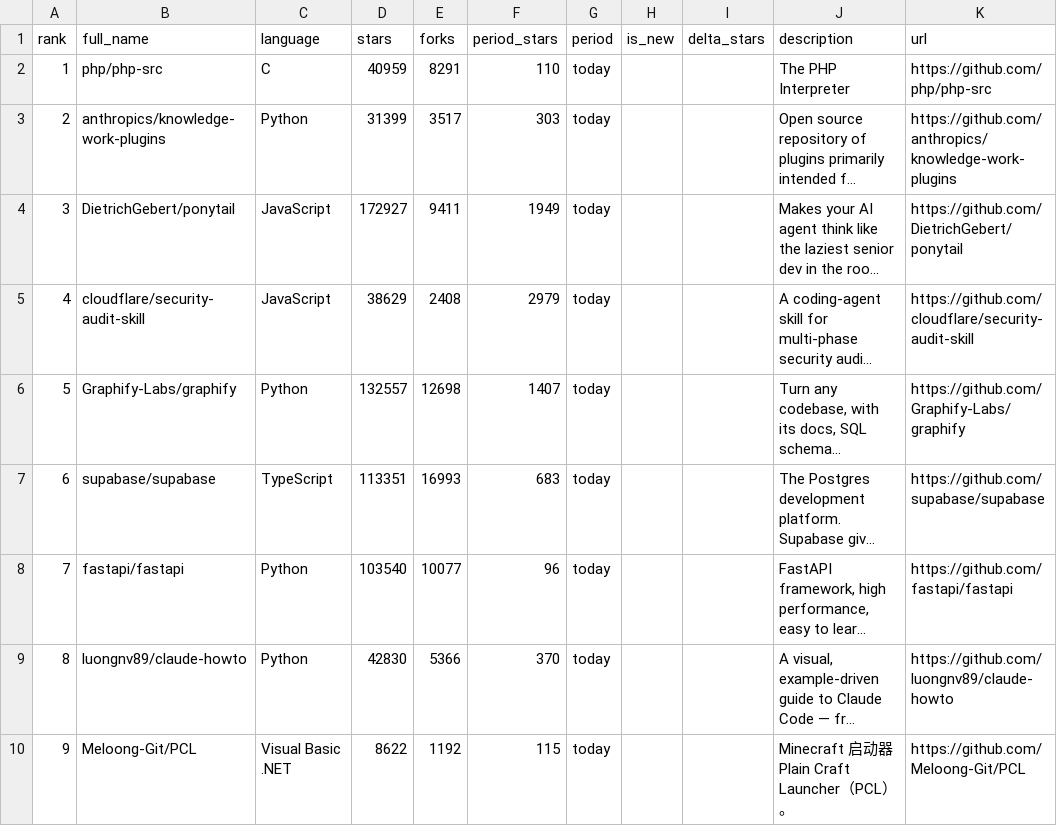
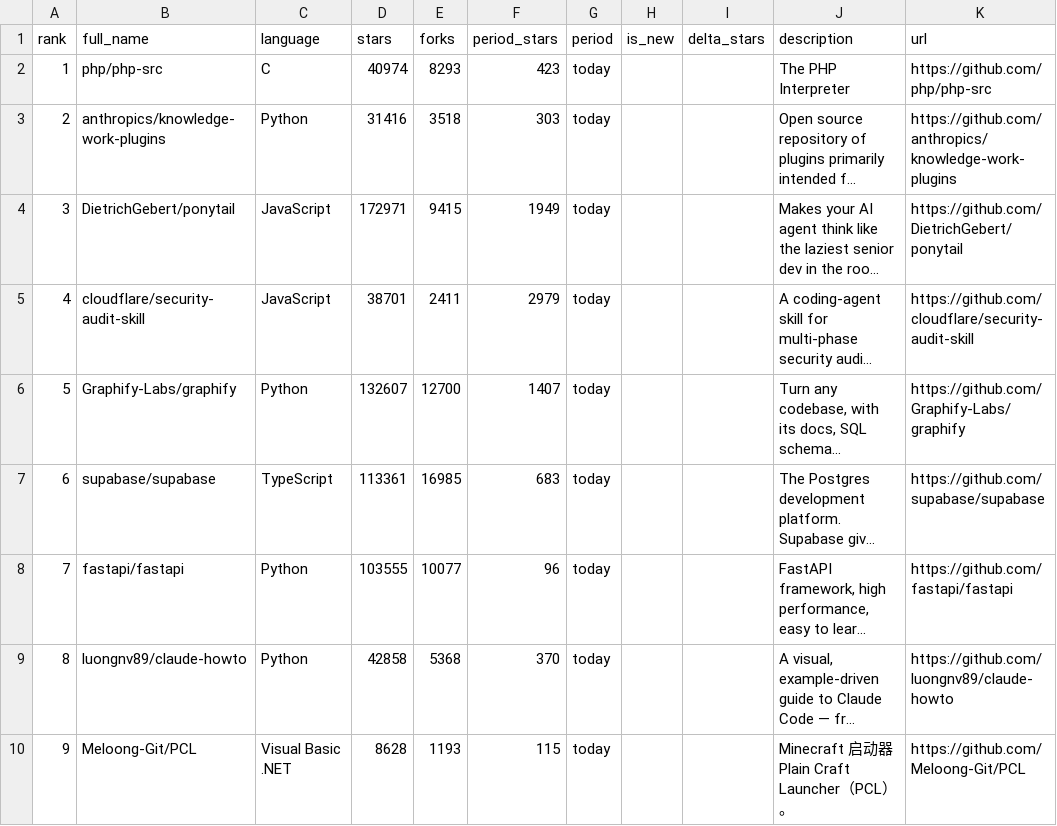
Before and after one commit to liyifei818/github-trending-crawler, a CSV file: data/trending_daily_2026-10-23.csv, drawn as a sheet; long unchanged cells end in …; the diff names each change by its address in the sheet, - before the commit and + after, or states it on an @@ line.

Commit message:
feat: 趋势曲线、增速维度、排名变化与 JSON/RSS 输出
- 历史趋势折线图：周期新增 / 平均星标 / 收录数三种视角
- 增速列与增速榜：本期新增 ÷ 现有星标，避免老仓库靠总量压制新项目
- 排名变化、连续在榜天数、掉榜清单
- 新增 feed.xml（RSS 2.0）与 data/latest_*.json（机器可读快照）
- 筛选状态写入 URL，可分享；删除冗余的 docs/update-workflow.yml
- 测试增至 33 个

```diff
--- a/data/trending_daily_2026-10-23.csv
+++ b/data/trending_daily_2026-10-23.csv
-D2 (stars): 40959
+D2 (stars): 40974
-E2 (forks): 8291
+E2 (forks): 8293
-F2 (period_stars): 110
+F2 (period_stars): 423
-D3 (stars): 31399
+D3 (stars): 31416
-E3 (forks): 3517
+E3 (forks): 3518
-D4 (stars): 172927
+D4 (stars): 172971
-E4 (forks): 9411
+E4 (forks): 9415
-D5 (stars): 38629
+D5 (stars): 38701
-E5 (forks): 2408
+E5 (forks): 2411
-D6 (stars): 132557
+D6 (stars): 132607
-E6 (forks): 12698
+E6 (forks): 12700
-D7 (stars): 113351
+D7 (stars): 113361
-E7 (forks): 16993
+E7 (forks): 16985
-D8 (stars): 103540
+D8 (stars): 103555
-D9 (stars): 42830
+D9 (stars): 42858
-E9 (forks): 5366
+E9 (forks): 5368
-D10 (stars): 8622
+D10 (stars): 8628
-E10 (forks): 1192
+E10 (forks): 1193
```
Also changed, not shown: 14 other files.
